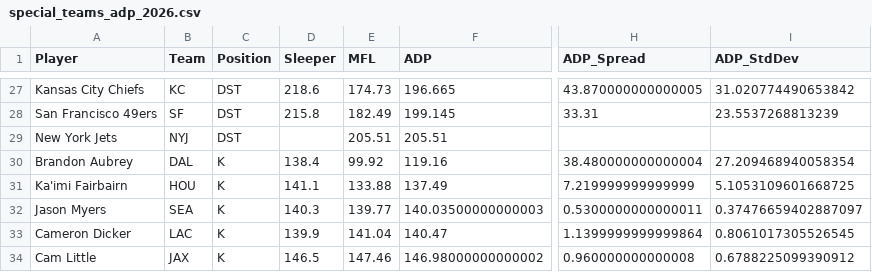
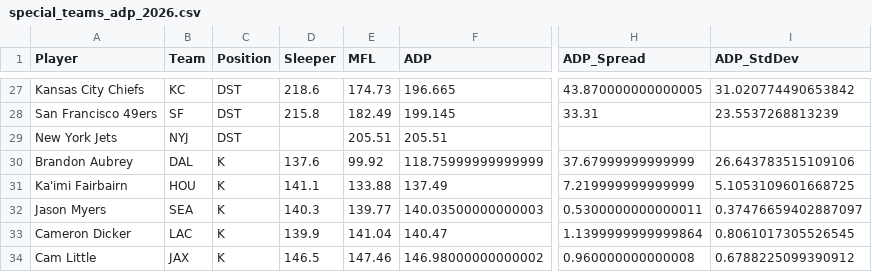
Before and after one commit to RealDiceflame/ProjectFootMoneyball, a CSV file: data/ADP/special_teams_adp_2026.csv, drawn as a sheet; only a part is shown, gaps mark what is left out; the diff covers the shown part only; the diff names each change by its address in the sheet, - before the commit and + after, or states it on an @@ line.

```diff
--- a/data/ADP/special_teams_adp_2026.csv
+++ b/data/ADP/special_teams_adp_2026.csv
-D30 (Sleeper): 138.4
+D30 (Sleeper): 137.6
-F30 (ADP): 119.16
+F30 (ADP): 118.75999999999999
-H30 (ADP_Spread): 38.480000000000004
+H30 (ADP_Spread): 37.67999999999999
-I30 (ADP_StdDev): 27.209468940058354
+I30 (ADP_StdDev): 26.643783515109106
```
Also changed, not shown: 1 added row, 1 removed row and 19 edited cells elsewhere in this file, data/ADP/combined_adp_2026.csv, 7 other files.
